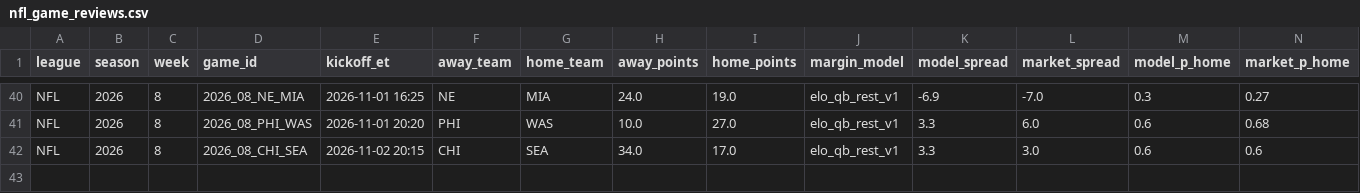
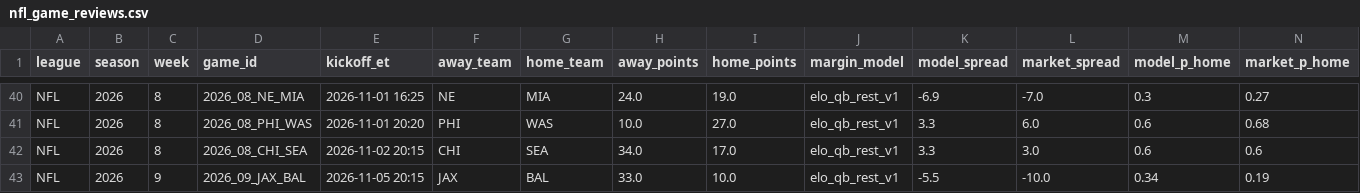
Before and after one commit to hazalnova/football-picks, a CSV file: data/nfl_game_reviews.csv, drawn as a sheet; only a part is shown, gaps mark what is left out; rows hold the shown columns only; the diff names each change by its address in the sheet, - before the commit and + after, or states it on an @@ line.

```diff
--- a/data/nfl_game_reviews.csv
+++ b/data/nfl_game_reviews.csv
+row 43: NFL | 2026 | 9 | 2026_09_JAX_BAL | 2026-11-05 20:15 | JAX | BAL | 33.0 | 10.0 | elo_qb_rest_v1 | -5.5 | -10.0 | 0.34 | 0.19
```
Also changed, not shown: data/ncaa_pick_log.csv, data/top_picks_log.csv, 5 other files.
